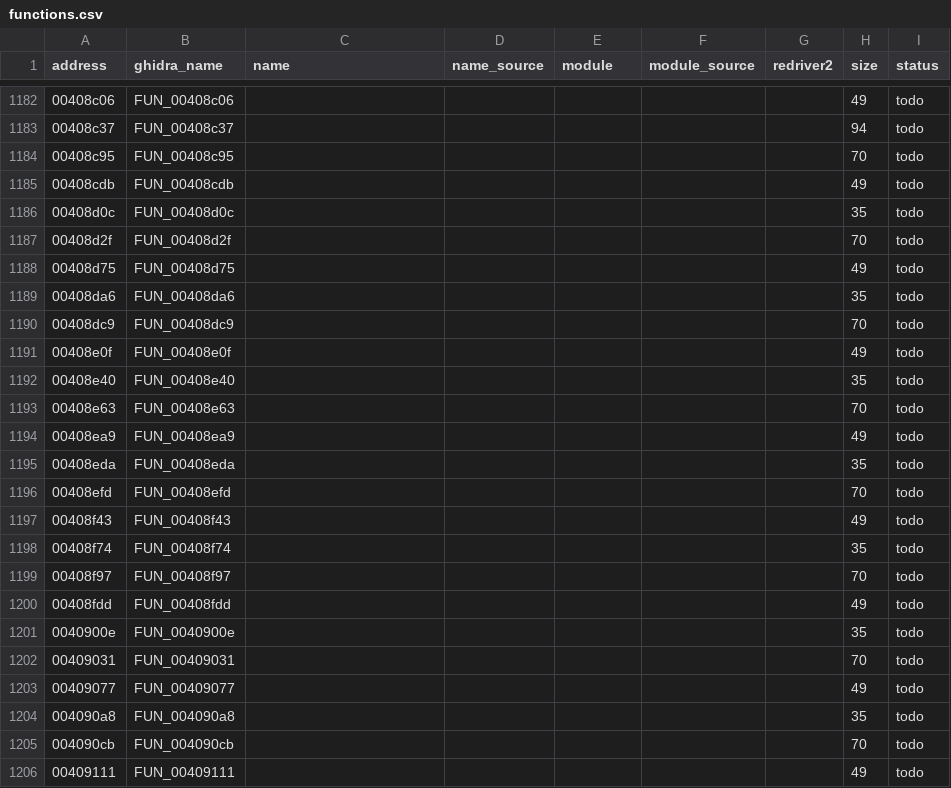
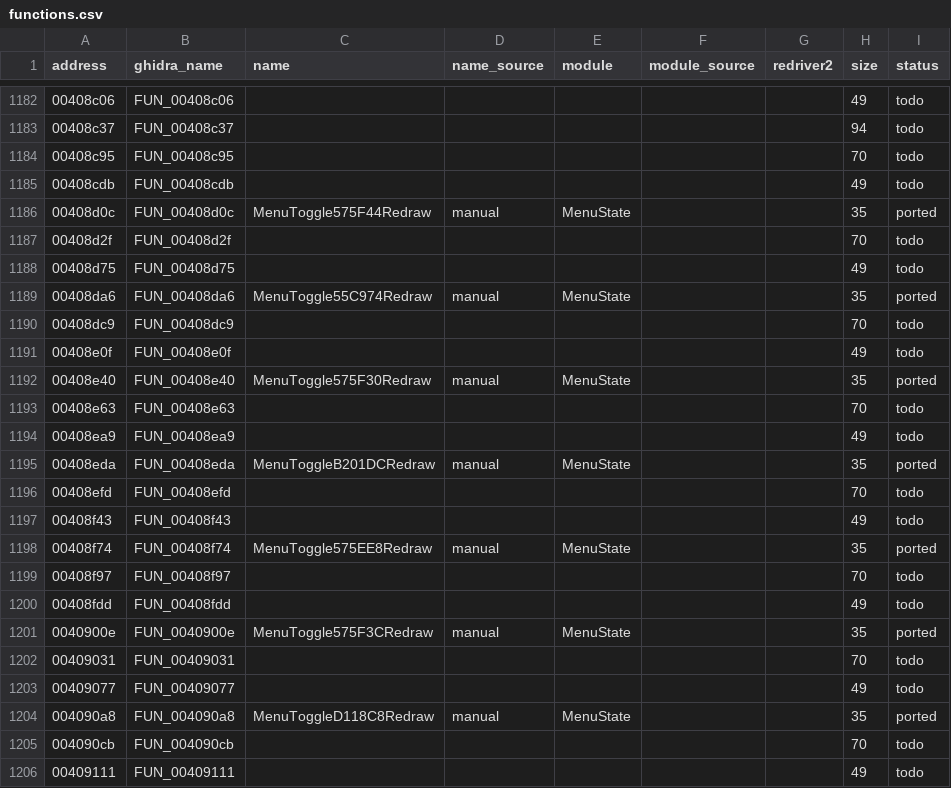
Before and after one commit to r331/driver, a CSV file: docs/functions.csv, drawn as a sheet; only a part is shown, gaps mark what is left out; the diff covers the shown part only.

Commit message:
v0.19: +18 MenuState (88 всего)

```diff
--- a/docs/functions.csv
+++ b/docs/functions.csv
@@ -1185,21 +1185,21 @@ address,ghidra_name,name,name_source,module,module_source,redriver2,size,status
 00408cdb,FUN_00408cdb,,,,,,49,todo
-00408d0c,FUN_00408d0c,,,,,,35,todo
+00408d0c,FUN_00408d0c,MenuToggle575F44Redraw,manual,MenuState,,,35,ported
 00408d2f,FUN_00408d2f,,,,,,70,todo
 00408d75,FUN_00408d75,,,,,,49,todo
-00408da6,FUN_00408da6,,,,,,35,todo
+00408da6,FUN_00408da6,MenuToggle55C974Redraw,manual,MenuState,,,35,ported
 00408dc9,FUN_00408dc9,,,,,,70,todo
 00408e0f,FUN_00408e0f,,,,,,49,todo
-00408e40,FUN_00408e40,,,,,,35,todo
+00408e40,FUN_00408e40,MenuToggle575F30Redraw,manual,MenuState,,,35,ported
 00408e63,FUN_00408e63,,,,,,70,todo
 00408ea9,FUN_00408ea9,,,,,,49,todo
-00408eda,FUN_00408eda,,,,,,35,todo
+00408eda,FUN_00408eda,MenuToggleB201DCRedraw,manual,MenuState,,,35,ported
 00408efd,FUN_00408efd,,,,,,70,todo
 00408f43,FUN_00408f43,,,,,,49,todo
-00408f74,FUN_00408f74,,,,,,35,todo
+00408f74,FUN_00408f74,MenuToggle575EE8Redraw,manual,MenuState,,,35,ported
 00408f97,FUN_00408f97,,,,,,70,todo
 00408fdd,FUN_00408fdd,,,,,,49,todo
-0040900e,FUN_0040900e,,,,,,35,todo
+0040900e,FUN_0040900e,MenuToggle575F3CRedraw,manual,MenuState,,,35,ported
 00409031,FUN_00409031,,,,,,70,todo
 00409077,FUN_00409077,,,,,,49,todo
-004090a8,FUN_004090a8,,,,,,35,todo
+004090a8,FUN_004090a8,MenuToggleD118C8Redraw,manual,MenuState,,,35,ported
 004090cb,FUN_004090cb,,,,,,70,todo
```
Also changed, not shown: 44 edited cells elsewhere in this file, 8 other files.
